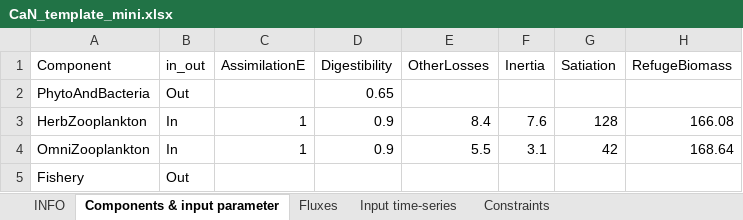
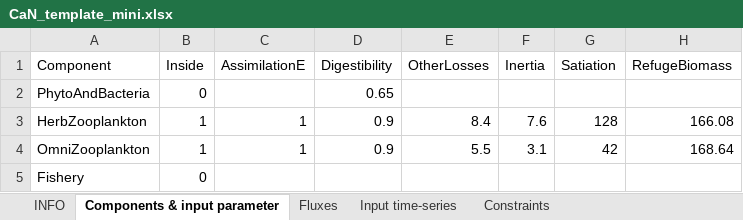
Before and after one commit to inrae/RCaNmodel, an Excel workbook: RCaN/inst/extdata/CaN_template_mini.xlsx, sheet Components & input parameter, drawn as a sheet; values as stored, in another font and other column widths than the file's, no borders; the diff names each change by its address in the sheet, - before the commit and + after, or states it on an @@ line.

Commit message:
all data is 0 in 1 for boolean

```diff
--- a/RCaN/inst/extdata/CaN_template_mini.xlsx (sheet Components & input parameter)
+++ b/RCaN/inst/extdata/CaN_template_mini.xlsx (sheet Components & input parameter)
-B1: in_out
+B1: Inside
-B2 (Inside): Out
+B2 (Inside): 0
-B3:B4 (Inside): In
+B3:B4 (Inside): 1
-B5 (Inside): Out
+B5 (Inside): 0
```
Also changed, not shown: 2 other files.
